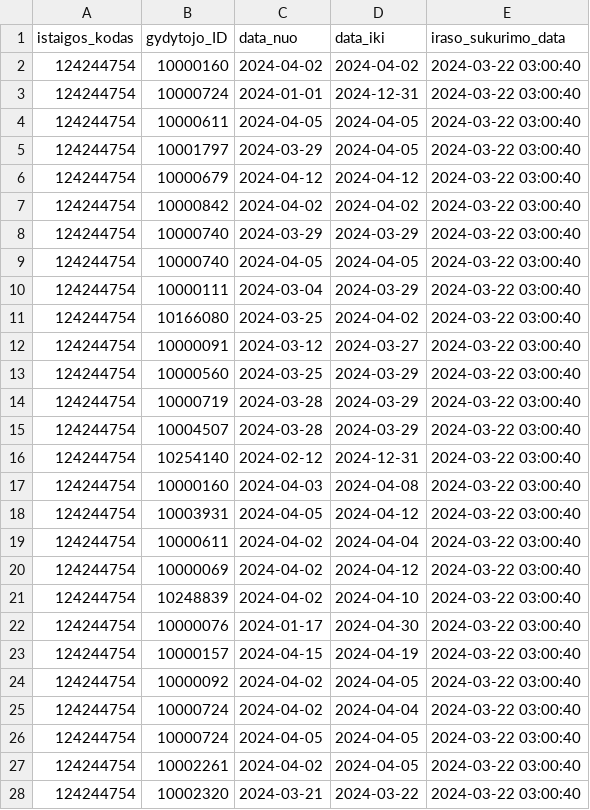
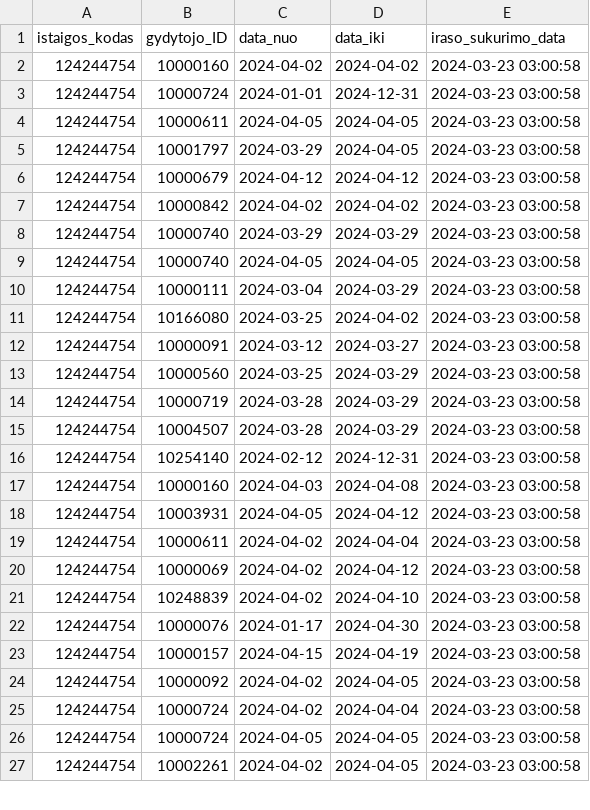
Before and after one commit to vilnius/karoliniskiu-poliklinika, a CSV file: 124244754_doctors_excluded.csv, drawn as a sheet; only a part is shown; the diff covers the shown part only.

```diff
--- a/124244754_doctors_excluded.csv
+++ b/124244754_doctors_excluded.csv
@@ -1,28 +1,27 @@
 istaigos_kodas;gydytojo_ID;data_nuo;data_iki;iraso_sukurimo_data
-124244754;10000160;2024-04-02;2024-04-02;2024-03-22 03:00:40
-124244754;10000724;2024-01-01;2024-12-31;2024-03-22 03:00:40
-124244754;10000611;2024-04-05;2024-04-05;2024-03-22 03:00:40
-124244754;10001797;2024-03-29;2024-04-05;2024-03-22 03:00:40
-124244754;10000679;2024-04-12;2024-04-12;2024-03-22 03:00:40
-124244754;10000842;2024-04-02;2024-04-02;2024-03-22 03:00:40
-124244754;10000740;2024-03-29;2024-03-29;2024-03-22 03:00:40
-124244754;10000740;2024-04-05;2024-04-05;2024-03-22 03:00:40
-124244754;10000111;2024-03-04;2024-03-29;2024-03-22 03:00:40
-124244754;10166080;2024-03-25;2024-04-02;2024-03-22 03:00:40
-124244754;10000091;2024-03-12;2024-03-27;2024-03-22 03:00:40
-124244754;10000560;2024-03-25;2024-03-29;2024-03-22 03:00:40
-124244754;10000719;2024-03-28;2024-03-29;2024-03-22 03:00:40
-124244754;10004507;2024-03-28;2024-03-29;2024-03-22 03:00:40
-124244754;10254140;2024-02-12;2024-12-31;2024-03-22 03:00:40
-124244754;10000160;2024-04-03;2024-04-08;2024-03-22 03:00:40
-124244754;10003931;2024-04-05;2024-04-12;2024-03-22 03:00:40
-124244754;10000611;2024-04-02;2024-04-04;2024-03-22 03:00:40
-124244754;10000069;2024-04-02;2024-04-12;2024-03-22 03:00:40
-124244754;10248839;2024-04-02;2024-04-10;2024-03-22 03:00:40
-124244754;10000076;2024-01-17;2024-04-30;2024-03-22 03:00:40
-124244754;10000157;2024-04-15;2024-04-19;2024-03-22 03:00:40
-124244754;10000092;2024-04-02;2024-04-05;2024-03-22 03:00:40
-124244754;10000724;2024-04-02;2024-04-04;2024-03-22 03:00:40
-124244754;10000724;2024-04-05;2024-04-05;2024-03-22 03:00:40
-124244754;10002261;2024-04-02;2024-04-05;2024-03-22 03:00:40
-124244754;10002320;2024-03-21;2024-03-22;2024-03-22 03:00:40
+124244754;10000160;2024-04-02;2024-04-02;2024-03-23 03:00:58
+124244754;10000724;2024-01-01;2024-12-31;2024-03-23 03:00:58
+124244754;10000611;2024-04-05;2024-04-05;2024-03-23 03:00:58
+124244754;10001797;2024-03-29;2024-04-05;2024-03-23 03:00:58
+124244754;10000679;2024-04-12;2024-04-12;2024-03-23 03:00:58
+124244754;10000842;2024-04-02;2024-04-02;2024-03-23 03:00:58
+124244754;10000740;2024-03-29;2024-03-29;2024-03-23 03:00:58
+124244754;10000740;2024-04-05;2024-04-05;2024-03-23 03:00:58
+124244754;10000111;2024-03-04;2024-03-29;2024-03-23 03:00:58
+124244754;10166080;2024-03-25;2024-04-02;2024-03-23 03:00:58
+124244754;10000091;2024-03-12;2024-03-27;2024-03-23 03:00:58
+124244754;10000560;2024-03-25;2024-03-29;2024-03-23 03:00:58
+124244754;10000719;2024-03-28;2024-03-29;2024-03-23 03:00:58
+124244754;10004507;2024-03-28;2024-03-29;2024-03-23 03:00:58
+124244754;10254140;2024-02-12;2024-12-31;2024-03-23 03:00:58
+124244754;10000160;2024-04-03;2024-04-08;2024-03-23 03:00:58
+124244754;10003931;2024-04-05;2024-04-12;2024-03-23 03:00:58
+124244754;10000611;2024-04-02;2024-04-04;2024-03-23 03:00:58
+124244754;10000069;2024-04-02;2024-04-12;2024-03-23 03:00:58
+124244754;10248839;2024-04-02;2024-04-10;2024-03-23 03:00:58
+124244754;10000076;2024-01-17;2024-04-30;2024-03-23 03:00:58
+124244754;10000157;2024-04-15;2024-04-19;2024-03-23 03:00:58
+124244754;10000092;2024-04-02;2024-04-05;2024-03-23 03:00:58
+124244754;10000724;2024-04-02;2024-04-04;2024-03-23 03:00:58
+124244754;10000724;2024-04-05;2024-04-05;2024-03-23 03:00:58
+124244754;10002261;2024-04-02;2024-04-05;2024-03-23 03:00:58
```
Also changed, not shown: 22 edited cells elsewhere in this file, 124244754_family_doctors_list.csv, 124244754_family_doctors_visits_hours.csv, 1 other file.
